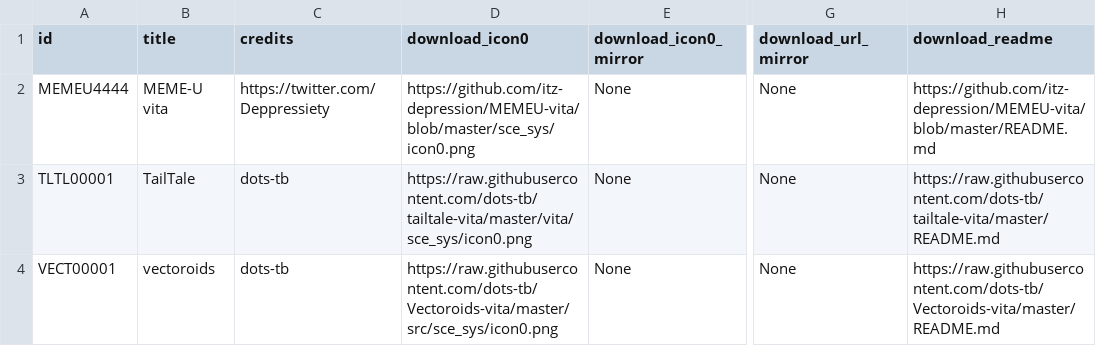
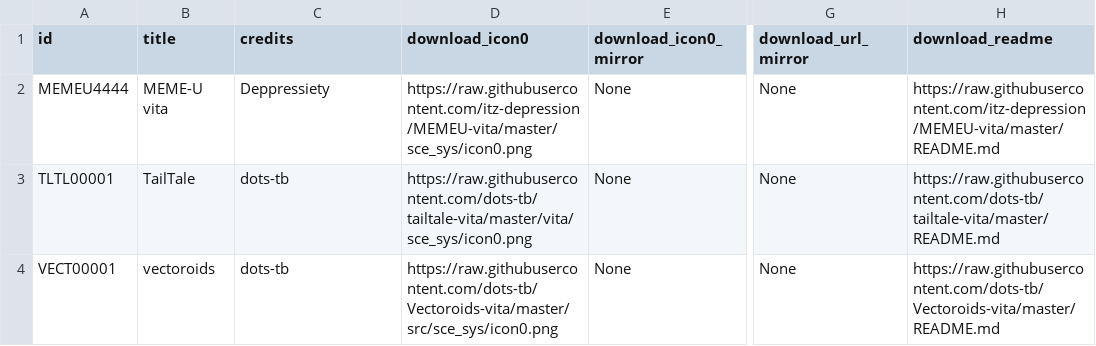
Before and after one commit to LiEnby/cbps-db, a CSV file: cbpsdb.csv, drawn as a sheet; only a part is shown, gaps mark what is left out; the diff names each change by its address in the sheet, - before the commit and + after, or states it on an @@ line.

Commit message:
Update cbpsdb.csv

```diff
--- a/cbpsdb.csv
+++ b/cbpsdb.csv
-C2 (credits): https://twitter.com/Deppressiety
+C2 (credits): Deppressiety
-D2 (download_icon0): https://github.com/itz-depression/MEMEU-vita/blob/master/sce_sys/icon0.png
+D2 (download_icon0): https://raw.githubusercontent.com/itz-depression/MEMEU-vita/master/sce_sys/icon0.png
-H2 (download_readme): https://github.com/itz-depression/MEMEU-vita/blob/master/README.md
+H2 (download_readme): https://raw.githubusercontent.com/itz-depression/MEMEU-vita/master/README.md
```
